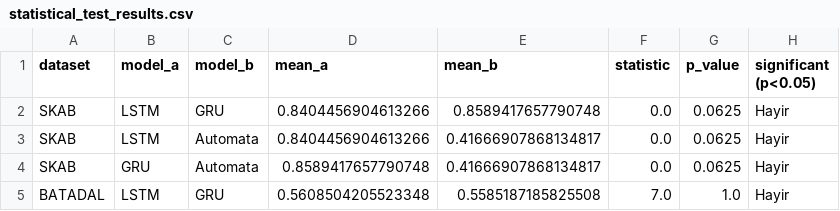
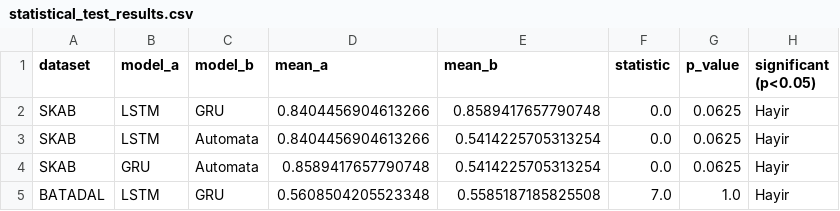
Before and after one commit to tayrubys/TimeSeries-Enhanced, a CSV file: results/outputs/statistical_test_results.csv, drawn as a sheet.

```diff
--- a/results/outputs/statistical_test_results.csv
+++ b/results/outputs/statistical_test_results.csv
@@ -2,4 +2,4 @@ dataset,model_a,model_b,mean_a,mean_b,statistic,p_value,significant (p<0.05)
 SKAB,LSTM,GRU,0.8404456904613266,0.8589417657790748,0.0,0.0625,Hayir
-SKAB,LSTM,Automata,0.8404456904613266,0.41666907868134817,0.0,0.0625,Hayir
-SKAB,GRU,Automata,0.8589417657790748,0.41666907868134817,0.0,0.0625,Hayir
+SKAB,LSTM,Automata,0.8404456904613266,0.5414225705313254,0.0,0.0625,Hayir
+SKAB,GRU,Automata,0.8589417657790748,0.5414225705313254,0.0,0.0625,Hayir
 BATADAL,LSTM,GRU,0.5608504205523348,0.5585187185825508,7.0,1.0,Hayir
```
Also changed, not shown: results/outputs/automata_advanced_all_scenarios_metrics.csv, results/outputs/automata_batadal_seed_summary.csv, 10 other files.
